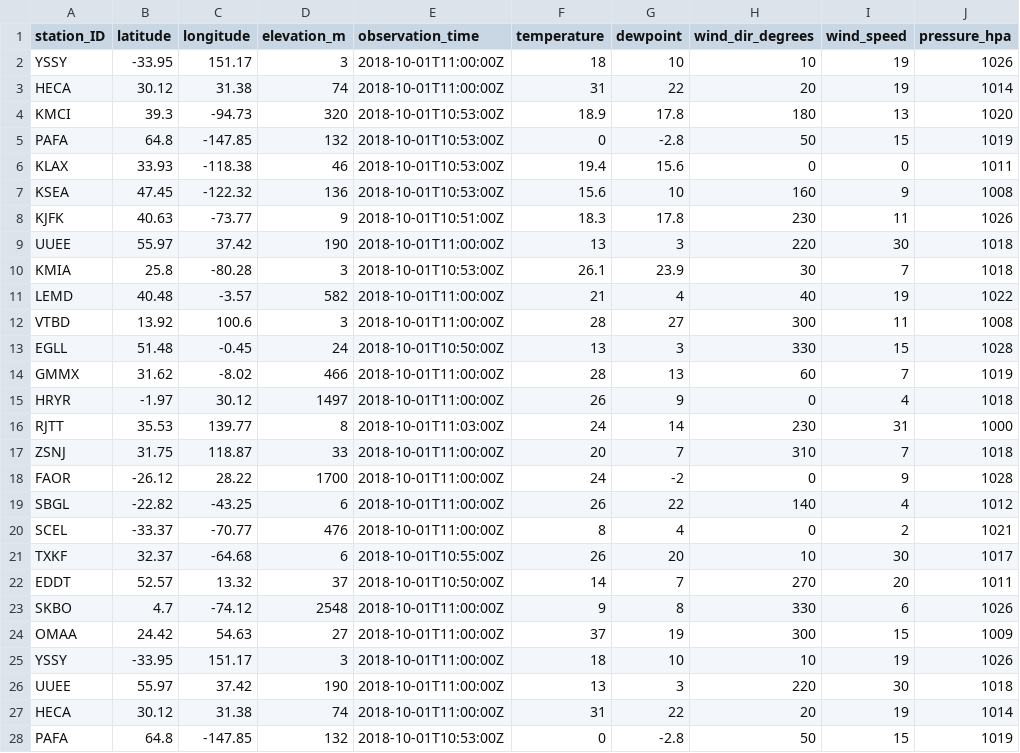
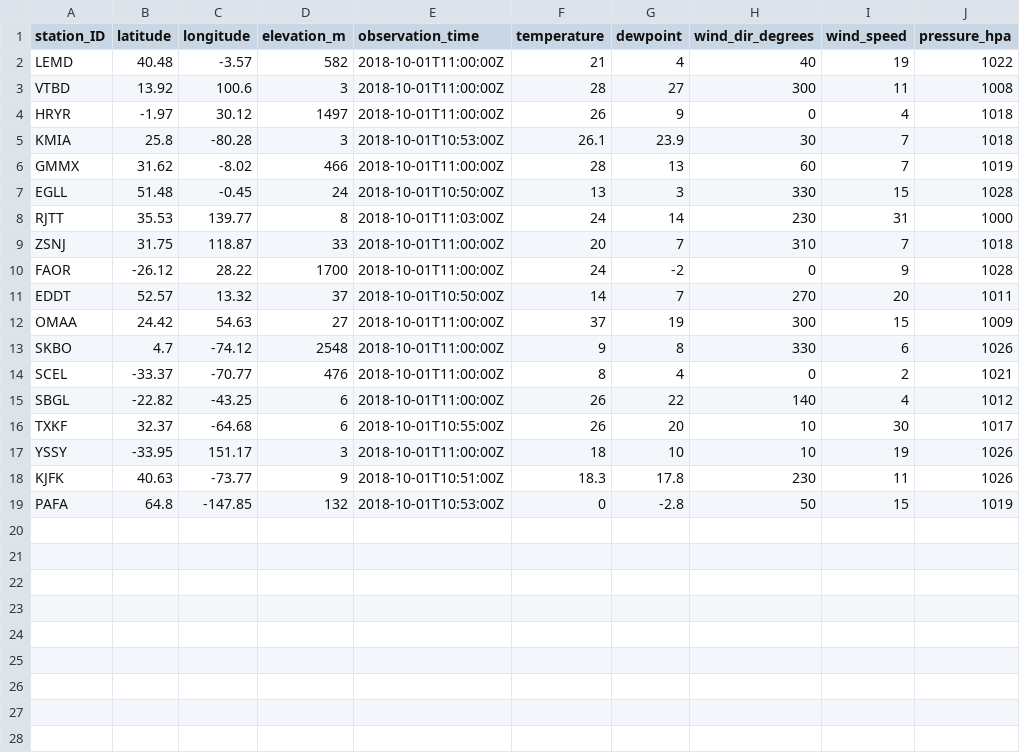
Before and after one commit to MDegener-HNE/GeoS4S, a CSV file: metar_icao.csv, drawn as a sheet; only a part is shown; the diff covers the shown part only.

Commit message:
Add metar_icao.csv

```diff
--- a/metar_icao.csv
+++ b/metar_icao.csv
@@ -1,16 +1,8 @@
 station_ID;latitude;longitude;elevation_m;observation_time;temperature;dewpoint;wind_dir_degrees;wind_speed;pressure_hpa
-YSSY;-33.95;151.17;3;2018-10-01T11:00:00Z;18;10;10;19;1026
-HECA;30.12;31.38;74;2018-10-01T11:00:00Z;31;22;20;19;1014
-KMCI;39.3;-94.73;320;2018-10-01T10:53:00Z;18.9;17.8;180;13;1020
-PAFA;64.8;-147.85;132;2018-10-01T10:53:00Z;0;-2.8;50;15;1019
-KLAX;33.93;-118.38;46;2018-10-01T10:53:00Z;19.4;15.6;0;0;1011
-KSEA;47.45;-122.32;136;2018-10-01T10:53:00Z;15.6;10;160;9;1008
-KJFK;40.63;-73.77;9;2018-10-01T10:51:00Z;18.3;17.8;230;11;1026
-UUEE;55.97;37.42;190;2018-10-01T11:00:00Z;13;3;220;30;1018
-KMIA;25.8;-80.28;3;2018-10-01T10:53:00Z;26.1;23.9;30;7;1018
 LEMD;40.48;-3.57;582;2018-10-01T11:00:00Z;21;4;40;19;1022
 VTBD;13.92;100.6;3;2018-10-01T11:00:00Z;28;27;300;11;1008
+HRYR;-1.97;30.12;1497;2018-10-01T11:00:00Z;26;9;0;4;1018
+KMIA;25.8;-80.28;3;2018-10-01T10:53:00Z;26.1;23.9;30;7;1018
+GMMX;31.62;-8.02;466;2018-10-01T11:00:00Z;28;13;60;7;1019
 EGLL;51.48;-0.45;24;2018-10-01T10:50:00Z;13;3;330;15;1028
-GMMX;31.62;-8.02;466;2018-10-01T11:00:00Z;28;13;60;7;1019
-HRYR;-1.97;30.12;1497;2018-10-01T11:00:00Z;26;9;0;4;1018
 RJTT;35.53;139.77;8;2018-10-01T11:03:00Z;24;14;230;31;1000
@@ -18,11 +10,10 @@ ZSNJ;31.75;118.87;33;2018-10-01T11:00:00Z;20;7;310;7;1018
 FAOR;-26.12;28.22;1700;2018-10-01T11:00:00Z;24;-2;0;9;1028
+EDDT;52.57;13.32;37;2018-10-01T10:50:00Z;14;7;270;20;1011
+OMAA;24.42;54.63;27;2018-10-01T11:00:00Z;37;19;300;15;1009
+SKBO;4.7;-74.12;2548;2018-10-01T11:00:00Z;9;8;330;6;1026
+SCEL;-33.37;-70.77;476;2018-10-01T11:00:00Z;8;4;0;2;1021
 SBGL;-22.82;-43.25;6;2018-10-01T11:00:00Z;26;22;140;4;1012
-SCEL;-33.37;-70.77;476;2018-10-01T11:00:00Z;8;4;0;2;1021
 TXKF;32.37;-64.68;6;2018-10-01T10:55:00Z;26;20;10;30;1017
-EDDT;52.57;13.32;37;2018-10-01T10:50:00Z;14;7;270;20;1011
-SKBO;4.7;-74.12;2548;2018-10-01T11:00:00Z;9;8;330;6;1026
-OMAA;24.42;54.63;27;2018-10-01T11:00:00Z;37;19;300;15;1009
 YSSY;-33.95;151.17;3;2018-10-01T11:00:00Z;18;10;10;19;1026
-UUEE;55.97;37.42;190;2018-10-01T11:00:00Z;13;3;220;30;1018
-HECA;30.12;31.38;74;2018-10-01T11:00:00Z;31;22;20;19;1014
+KJFK;40.63;-73.77;9;2018-10-01T10:51:00Z;18.3;17.8;230;11;1026
 PAFA;64.8;-147.85;132;2018-10-01T10:53:00Z;0;-2.8;50;15;1019
```
Also changed, not shown: 4 removed rows elsewhere in this file.
